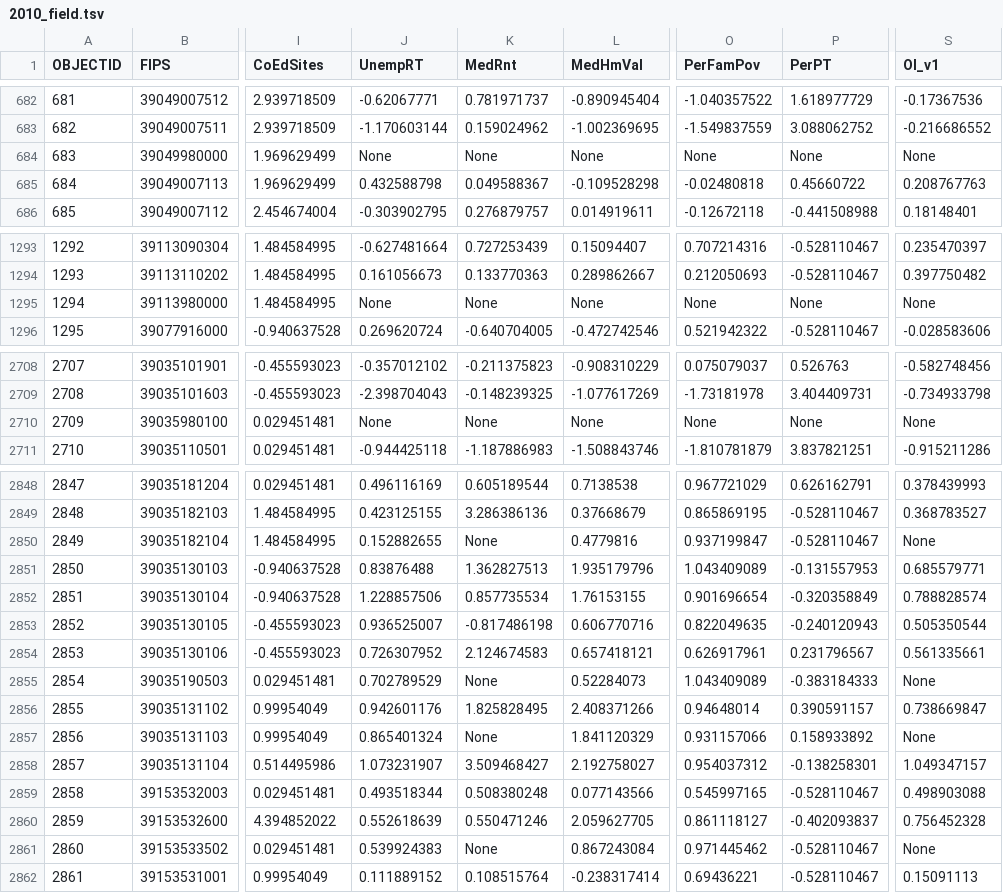
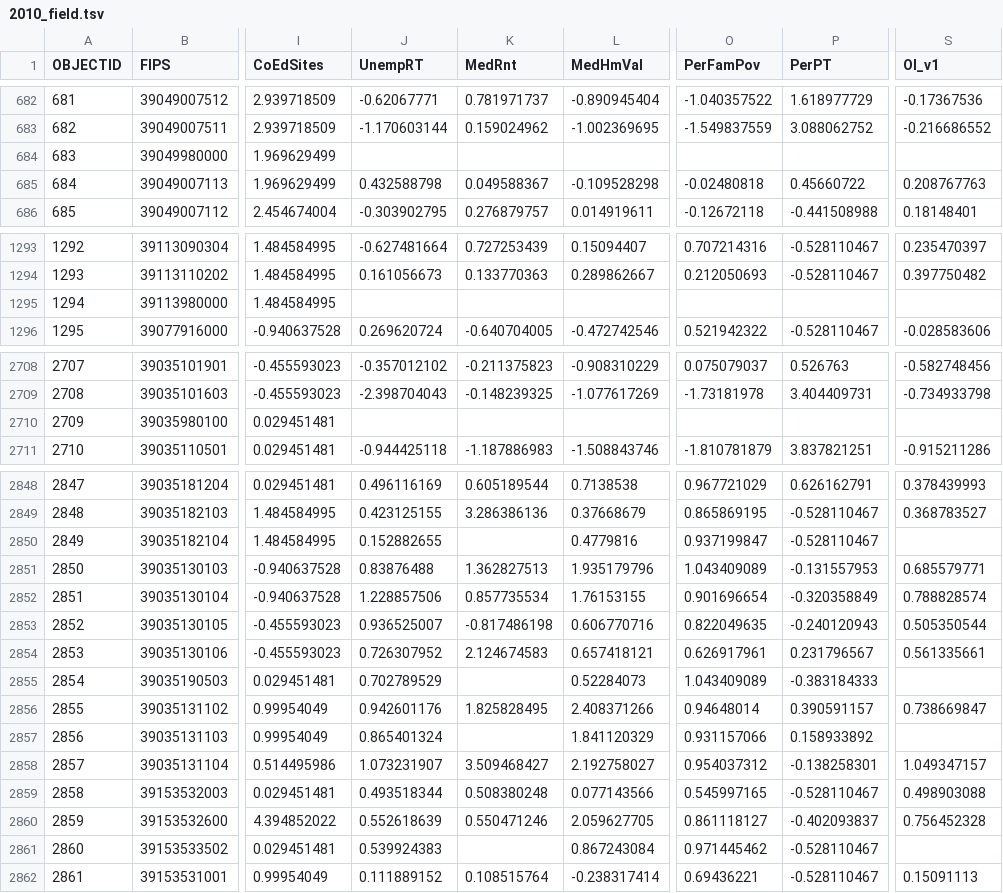
Before and after one commit to luyuliu/data, a TSV file: data/2010_field.tsv, drawn as a sheet; only a part is shown, gaps mark what is left out; the diff covers the shown part only; the diff names each change by its address in the sheet, - before the commit and + after, or states it on an @@ line.

```diff
--- a/data/2010_field.tsv
+++ b/data/2010_field.tsv
-J684 (UnempRT): None
+J684 (UnempRT): (empty)
-K684 (MedRnt): None
+K684 (MedRnt): (empty)
-L684 (MedHmVal): None
+L684 (MedHmVal): (empty)
-O684 (PerFamPov): None
+O684 (PerFamPov): (empty)
-P684 (PerPT): None
+P684 (PerPT): (empty)
-S684 (OI_v1): None
+S684 (OI_v1): (empty)
-J1295 (UnempRT): None
+J1295 (UnempRT): (empty)
-K1295 (MedRnt): None
+K1295 (MedRnt): (empty)
-L1295 (MedHmVal): None
+L1295 (MedHmVal): (empty)
-O1295 (PerFamPov): None
+O1295 (PerFamPov): (empty)
-P1295 (PerPT): None
+P1295 (PerPT): (empty)
-S1295 (OI_v1): None
+S1295 (OI_v1): (empty)
-J2710 (UnempRT): None
+J2710 (UnempRT): (empty)
-K2710 (MedRnt): None
+K2710 (MedRnt): (empty)
-L2710 (MedHmVal): None
+L2710 (MedHmVal): (empty)
-O2710 (PerFamPov): None
+O2710 (PerFamPov): (empty)
-P2710 (PerPT): None
+P2710 (PerPT): (empty)
-S2710 (OI_v1): None
+S2710 (OI_v1): (empty)
-K2850 (MedRnt): None
+K2850 (MedRnt): (empty)
-S2850 (OI_v1): None
+S2850 (OI_v1): (empty)
-K2855 (MedRnt): None
+K2855 (MedRnt): (empty)
-S2855 (OI_v1): None
+S2855 (OI_v1): (empty)
-K2857 (MedRnt): None
+K2857 (MedRnt): (empty)
-S2857 (OI_v1): None
+S2857 (OI_v1): (empty)
-K2861 (MedRnt): None
+K2861 (MedRnt): (empty)
-S2861 (OI_v1): None
+S2861 (OI_v1): (empty)
```
Also changed, not shown: 171 edited cells elsewhere in this file, data/2000_field.tsv.
